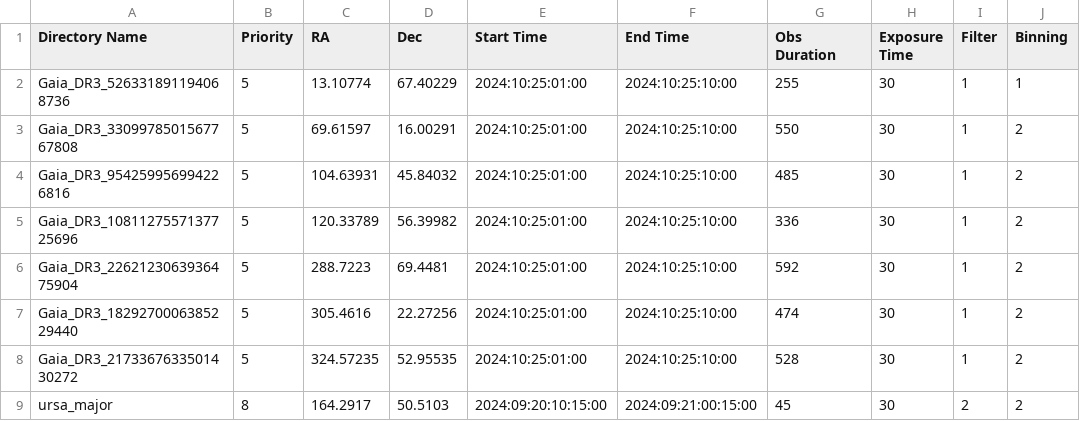
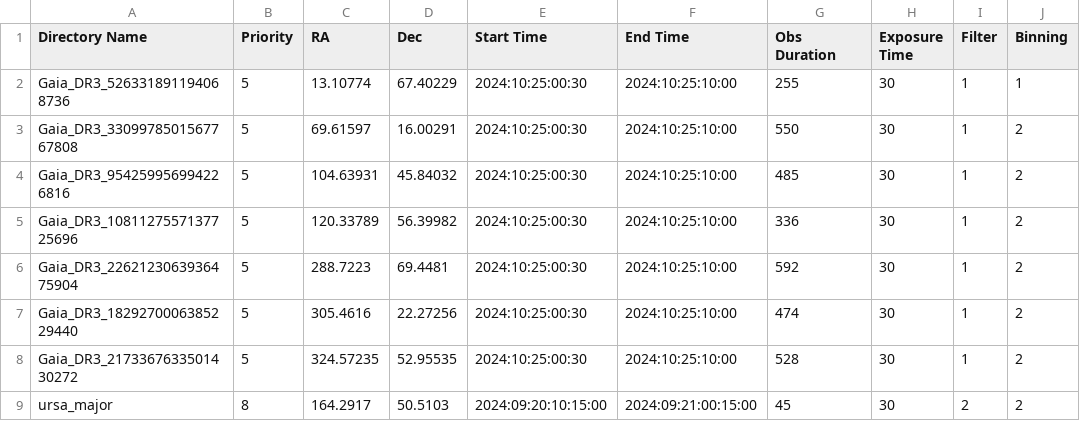
Before and after one commit to ColibriKBO/ColibriObservatory, a CSV file: ACPScripts/ExtraScripts/Colibri Observation Management System/colibri_user_observations.csv, drawn as a sheet; only a part is shown; the diff names each change by its address in the sheet, - before the commit and + after, or states it on an @@ line.

Commit message:
Update colibri_user_observations.csv

```diff
--- a/ACPScripts/ExtraScripts/Colibri Observation Management System/colibri_user_observations.csv
+++ b/ACPScripts/ExtraScripts/Colibri Observation Management System/colibri_user_observations.csv
-E2:E8 (Start Time): 2024:10:25:01:00
+E2:E8 (Start Time): 2024:10:25:00:30
```
